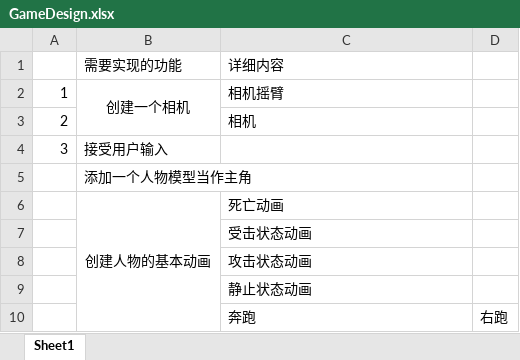
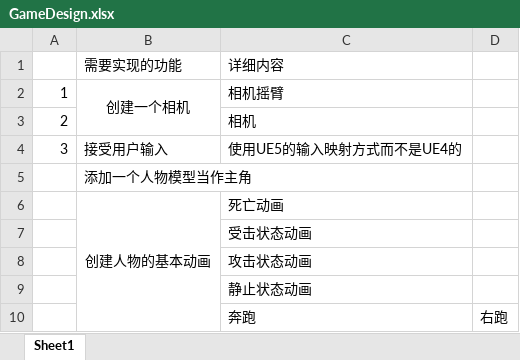
Before and after one commit to ChenzhouYu001/ShooterGame, an Excel workbook: GameDesign.xlsx, sheet Sheet1, drawn as a sheet; only a part is shown; values as stored, in another font and other column widths than the file's, no borders; the diff names each change by its address in the sheet, - before the commit and + after, or states it on an @@ line.

```diff
--- a/GameDesign.xlsx (sheet Sheet1)
+++ b/GameDesign.xlsx (sheet Sheet1)
-C4: (empty)
+C4: 使用UE5的输入映射方式而不是UE4的
```
Also changed, not shown: 3 other files.
